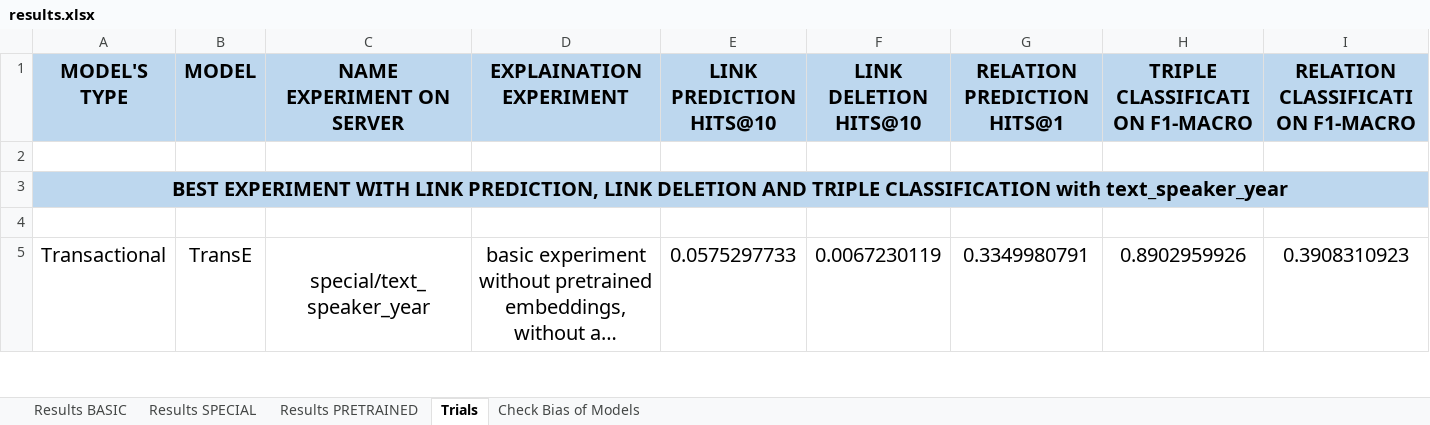
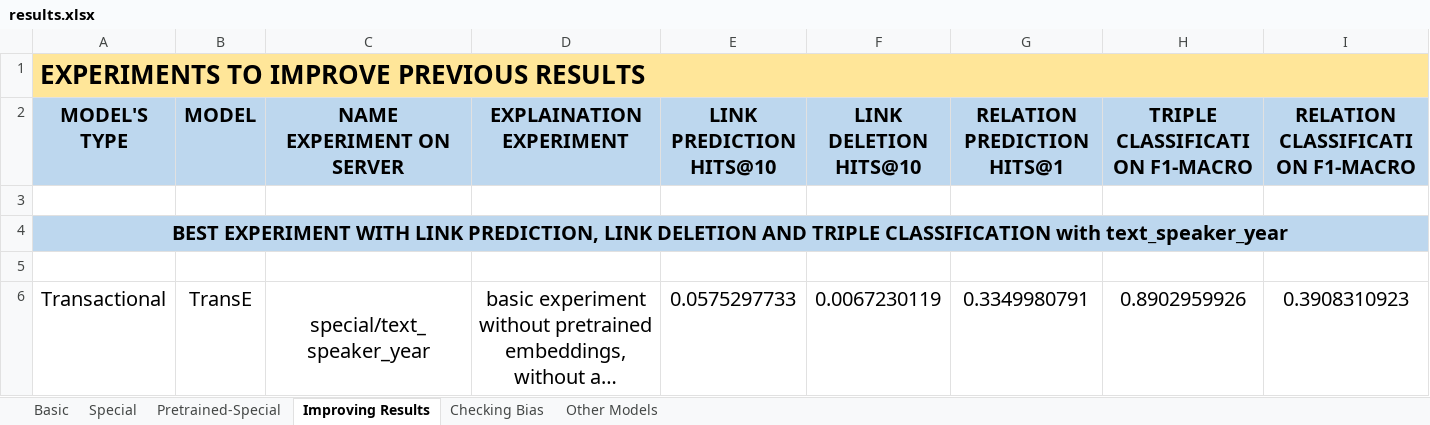
Before and after one commit to deborahdore/political-debates-graph-analysis, an Excel workbook: benchmarking/results/results.xlsx, sheet Improving Results, drawn as a sheet; only a part is shown; long unchanged cells end in …; values as stored, in another font and other column widths than the file's, no borders; rows hold the shown columns only; the diff names each change by its address in the sheet, - before the commit and + after, or states it on an @@ line.

```diff
--- a/benchmarking/results/results.xlsx (sheet Improving Results)
+++ b/benchmarking/results/results.xlsx (sheet Improving Results)
-sheet tab: Results BASIC
+sheet tab: Basic
-sheet tab: Results SPECIAL
+sheet tab: Special
-sheet tab: Results PRETRAINED
+sheet tab: Pretrained-Special
-sheet tab: Trials
+sheet tab: Improving Results
-sheet tab: Check Bias of Models
+sheet tab: Checking Bias
+sheet tab: Other Models
+row 1: EXPERIMENTS TO IMPROVE PREVIOUS RESULTS
```
Also changed, not shown: sheet Checking Bias, sheet Basic, sheet Special, sheet Pretrained-Special, 4 other files.
